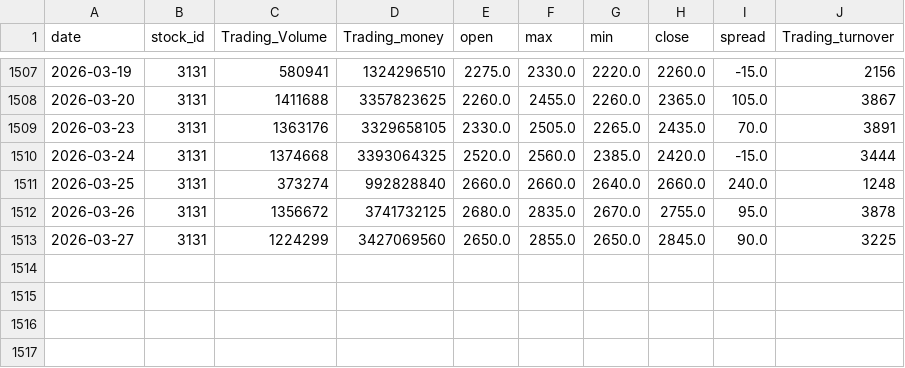
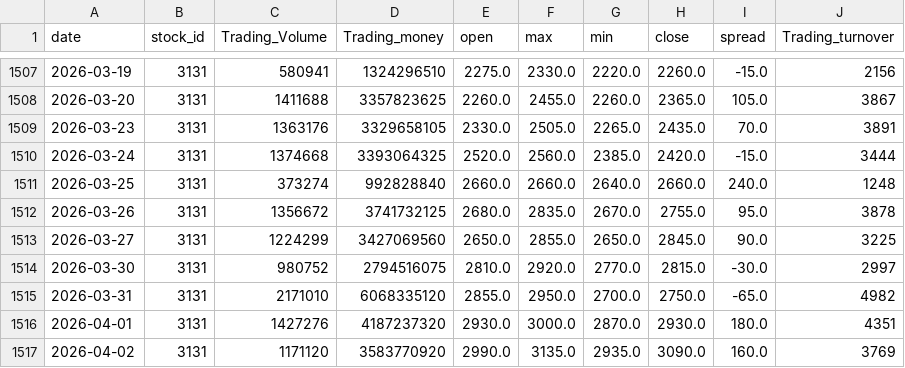
Before and after one commit to yui97141035/stock-bot, a CSV file: cache/3131_price.csv, drawn as a sheet; only a part is shown, gaps mark what is left out.

```diff
--- a/cache/3131_price.csv
+++ b/cache/3131_price.csv
@@ -1513 +1513,5 @@ date,stock_id,Trading_Volume,Trading_money,open,max,min,close,spread,Trading_tur
 2026-03-27,3131,1224299,3427069560,2650.0,2855.0,2650.0,2845.0,90.0,3225
+2026-03-30,3131,980752,2794516075,2810.0,2920.0,2770.0,2815.0,-30.0,2997
+2026-03-31,3131,2171010,6068335120,2855.0,2950.0,2700.0,2750.0,-65.0,4982
+2026-04-01,3131,1427276,4187237320,2930.0,3000.0,2870.0,2930.0,180.0,4351
+2026-04-02,3131,1171120,3583770920,2990.0,3135.0,2935.0,3090.0,160.0,3769
```
Also changed, not shown: cache/0050_price.csv, cache/009816_price.csv, 12 other files.
